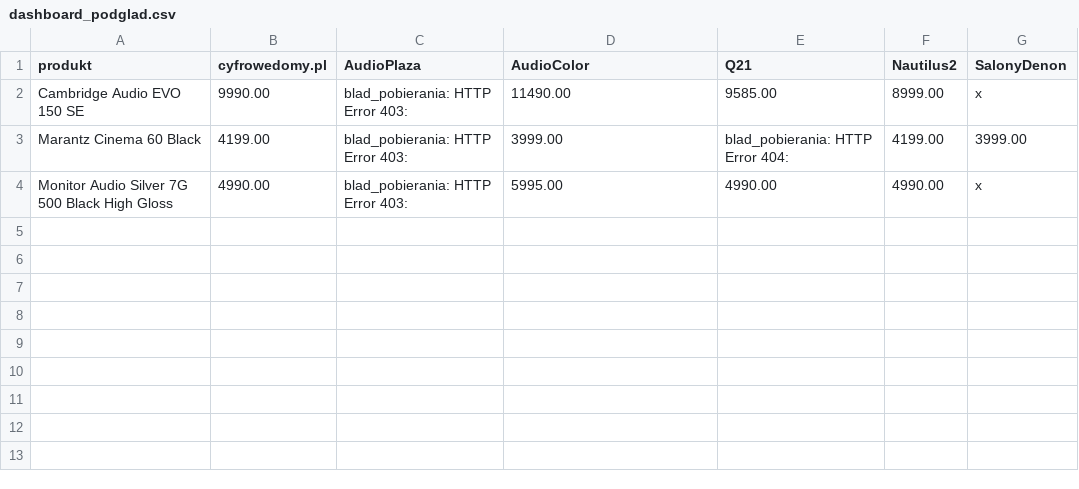
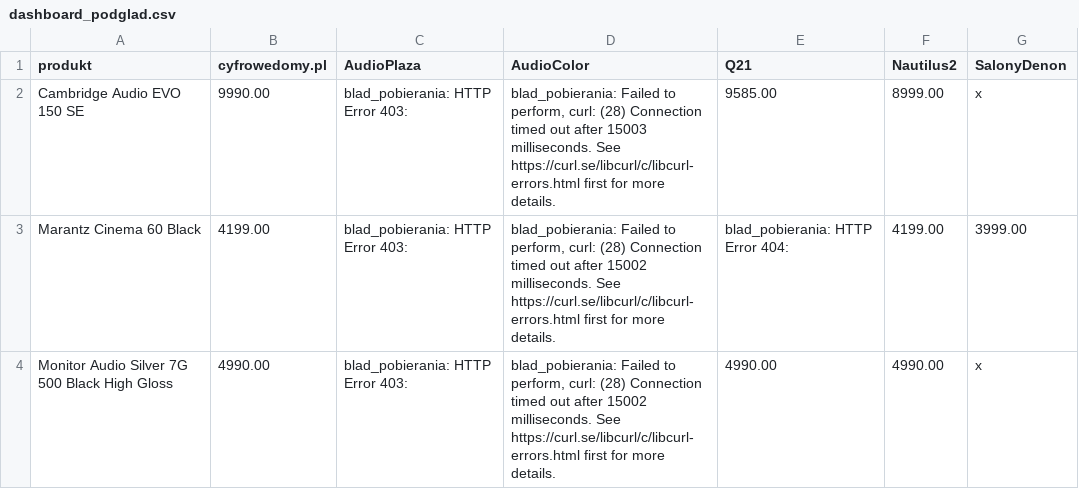
Before and after one commit to Pawel-007/monitoring-cen, a CSV file: dashboard_podglad.csv, drawn as a sheet.

```diff
--- a/dashboard_podglad.csv
+++ b/dashboard_podglad.csv
@@ -1,4 +1,4 @@
 produkt,cyfrowedomy.pl,AudioPlaza,AudioColor,Q21,Nautilus2,SalonyDenon
-Cambridge Audio EVO 150 SE,9990.00,blad_pobierania: HTTP Error 403: ,11490.00,9585.00,8999.00,x
-Marantz Cinema 60 Black,4199.00,blad_pobierania: HTTP Error 403: ,3999.00,blad_pobierania: HTTP Error 404: ,4199.00,3999.00
-Monitor Audio Silver 7G 500 Black High Gloss,4990.00,blad_pobierania: HTTP Error 403: ,5995.00,4990.00,4990.00,x
+Cambridge Audio EVO 150 SE,9990.00,blad_pobierania: HTTP Error 403: ,"blad_pobierania: Failed to perform, curl: (28) Connection timed out after 15003 milliseconds. See https://curl.se/libcurl/c/libcurl-errors.html first for more details.",9585.00,8999.00,x
+Marantz Cinema 60 Black,4199.00,blad_pobierania: HTTP Error 403: ,"blad_pobierania: Failed to perform, curl: (28) Connection timed out after 15002 milliseconds. See https://curl.se/libcurl/c/libcurl-errors.html first for more details.",blad_pobierania: HTTP Error 404: ,4199.00,3999.00
+Monitor Audio Silver 7G 500 Black High Gloss,4990.00,blad_pobierania: HTTP Error 403: ,"blad_pobierania: Failed to perform, curl: (28) Connection timed out after 15002 milliseconds. See https://curl.se/libcurl/c/libcurl-errors.html first for more details.",4990.00,4990.00,x
```
Also changed, not shown: 2 other files.
